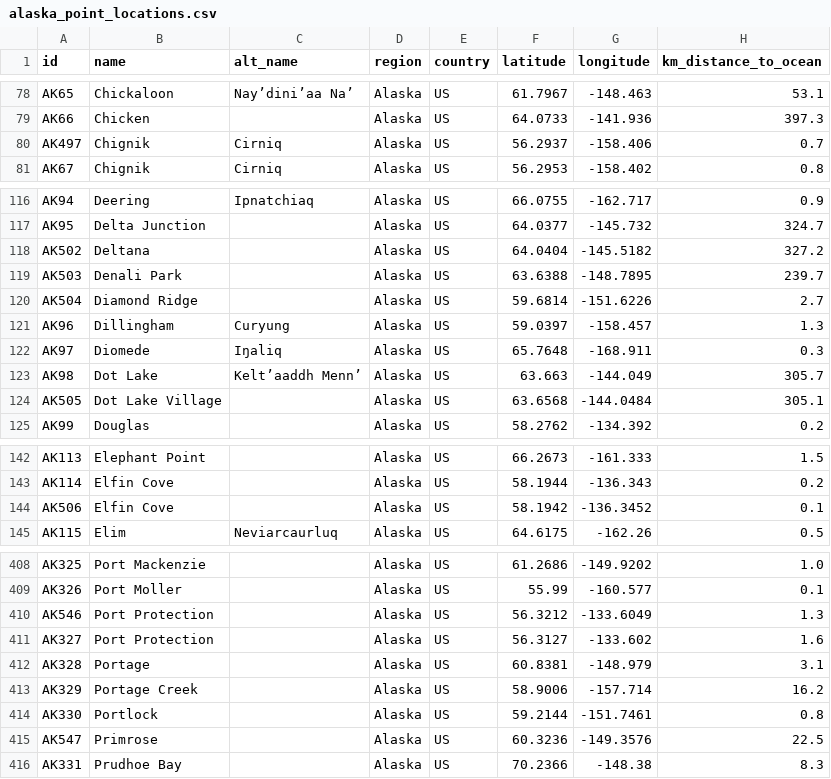
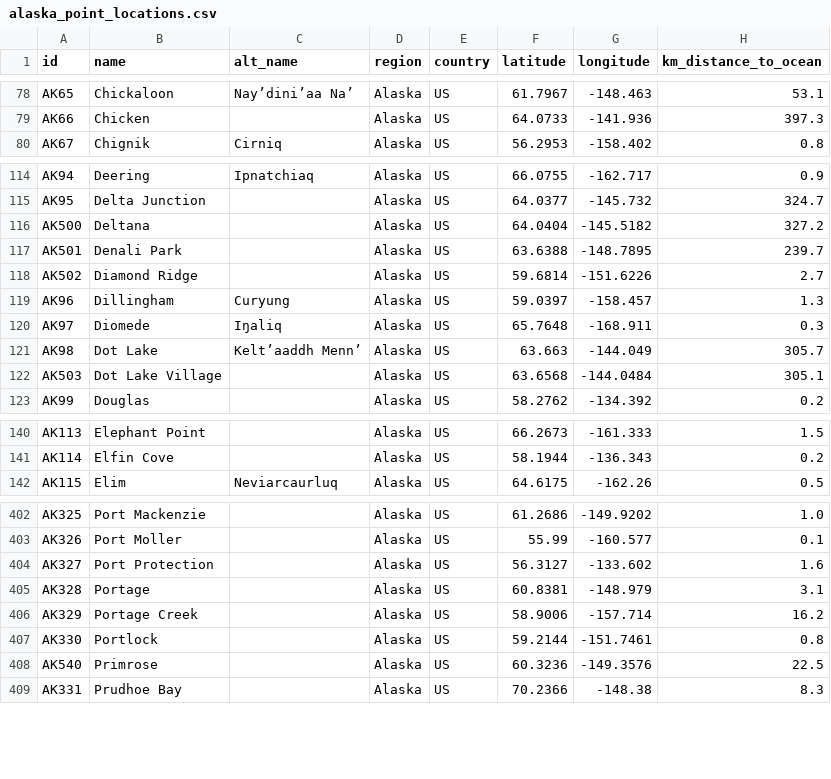
Before and after one commit to ua-snap/geospatial-vector-veracity, a CSV file: vector_data/point/alaska_point_locations.csv, drawn as a sheet; only a part is shown, gaps mark what is left out; the diff covers the shown part only.

```diff
--- a/vector_data/point/alaska_point_locations.csv
+++ b/vector_data/point/alaska_point_locations.csv
@@ -79,3 +79,2 @@ AK65,Chickaloon,Nay’dini’aa Na’,Alaska,US,61.7967,-148.463,53.1
 AK66,Chicken,,Alaska,US,64.0733,-141.936,397.3
-AK497,Chignik,Cirniq,Alaska,US,56.2937,-158.406,0.7
 AK67,Chignik,Cirniq,Alaska,US,56.2953,-158.402,0.8
@@ -117,5 +115,5 @@ AK94,Deering,Ipnatchiaq,Alaska,US,66.0755,-162.717,0.9
 AK95,Delta Junction,,Alaska,US,64.0377,-145.732,324.7
-AK502,Deltana,,Alaska,US,64.0404,-145.5182,327.2
-AK503,Denali Park,,Alaska,US,63.6388,-148.7895,239.7
-AK504,Diamond Ridge,,Alaska,US,59.6814,-151.6226,2.7
+AK500,Deltana,,Alaska,US,64.0404,-145.5182,327.2
+AK501,Denali Park,,Alaska,US,63.6388,-148.7895,239.7
+AK502,Diamond Ridge,,Alaska,US,59.6814,-151.6226,2.7
 AK96,Dillingham,Curyung,Alaska,US,59.0397,-158.457,1.3
@@ -123,3 +121,3 @@ AK97,Diomede,Iŋaliq,Alaska,US,65.7648,-168.911,0.3
 AK98,Dot Lake,Kelt’aaddh Menn’,Alaska,US,63.663,-144.049,305.7
-AK505,Dot Lake Village,,Alaska,US,63.6568,-144.0484,305.1
+AK503,Dot Lake Village,,Alaska,US,63.6568,-144.0484,305.1
 AK99,Douglas,,Alaska,US,58.2762,-134.392,0.2
@@ -143,3 +141,2 @@ AK113,Elephant Point,,Alaska,US,66.2673,-161.333,1.5
 AK114,Elfin Cove,,Alaska,US,58.1944,-136.343,0.2
-AK506,Elfin Cove,,Alaska,US,58.1942,-136.3452,0.1
 AK115,Elim,Neviarcaurluq,Alaska,US,64.6175,-162.26,0.5
@@ -409,3 +403,2 @@ AK325,Port Mackenzie,,Alaska,US,61.2686,-149.9202,1.0
 AK326,Port Moller,,Alaska,US,55.99,-160.577,0.1
-AK546,Port Protection,,Alaska,US,56.3212,-133.6049,1.3
 AK327,Port Protection,,Alaska,US,56.3127,-133.602,1.6
@@ -414,3 +407,3 @@ AK329,Portage Creek,,Alaska,US,58.9006,-157.714,16.2
 AK330,Portlock,,Alaska,US,59.2144,-151.7461,0.8
-AK547,Primrose,,Alaska,US,60.3236,-149.3576,22.5
+AK540,Primrose,,Alaska,US,60.3236,-149.3576,22.5
 AK331,Prudhoe Bay,,Alaska,US,70.2366,-148.38,8.3
```
Also changed, not shown: 4 removed rows and 55 edited cells elsewhere in this file.
